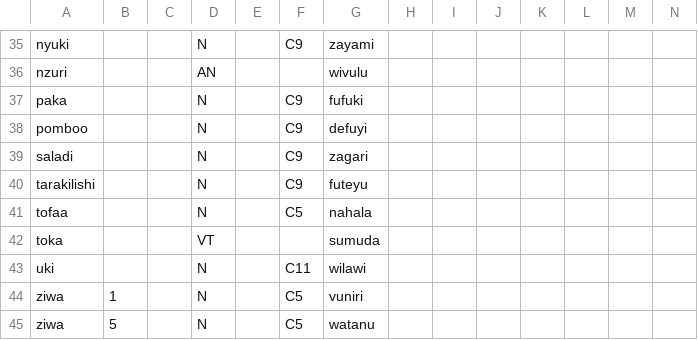
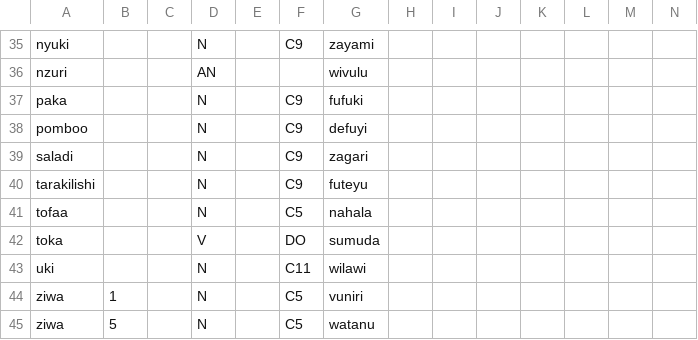
Before and after one commit to Ntsekees/Predilex, a CSV file: natlangs/swa.csv, drawn as a sheet; only a part is shown, gaps mark what is left out.

```diff
--- a/natlangs/swa.csv
+++ b/natlangs/swa.csv
@@ -41,3 +41,3 @@
 "tofaa",,,"N",,"C5","nahala ",,,,,,,
-"toka",,,"VT",,,"sumuda ",,,,,,,
+"toka",,,"V",,"DO","sumuda ",,,,,,,
 "uki",,,"N",,"C11","wilawi ",,,,,,,
```
Also changed, not shown: natlangs/eng.csv.
